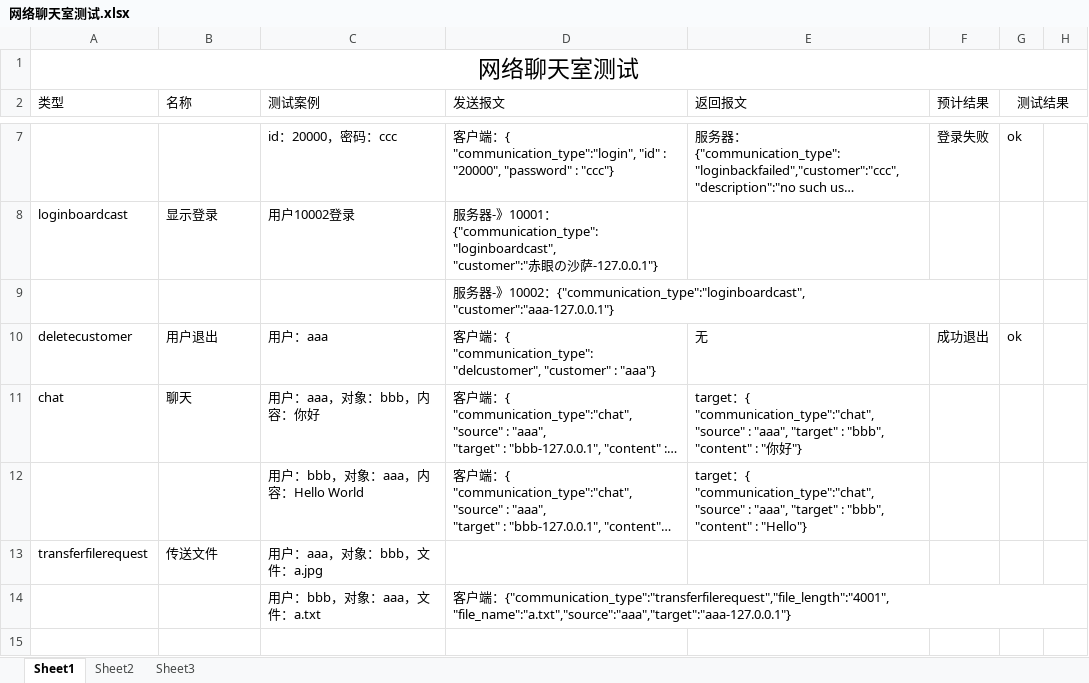
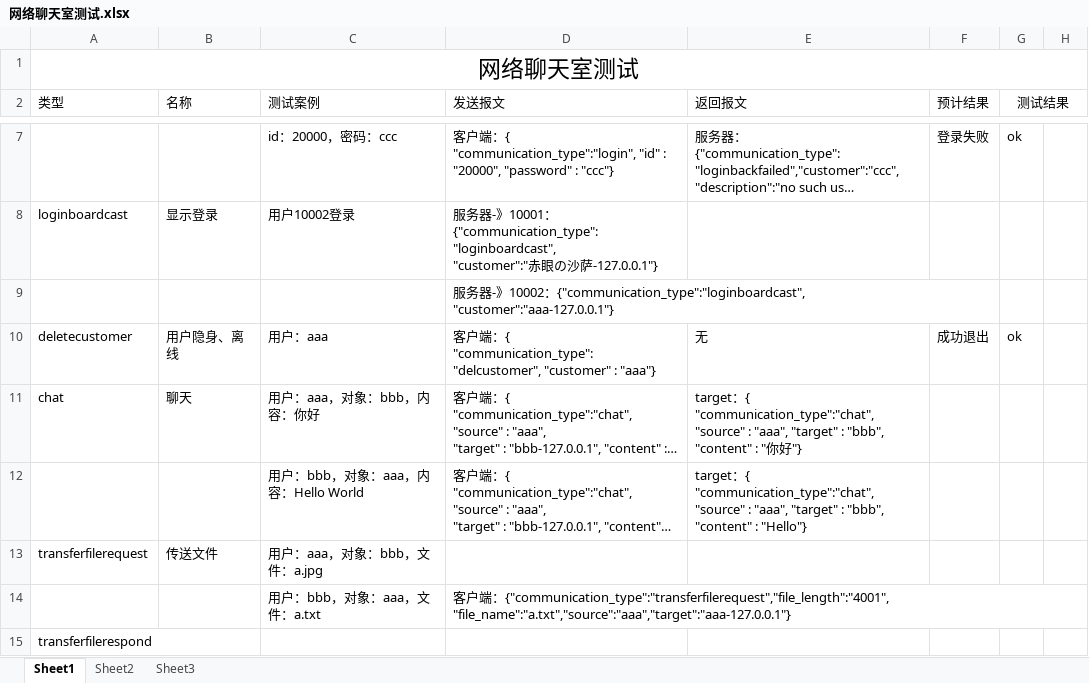
Before and after one commit to jackc7012/Chat, an Excel workbook: 网络聊天室测试.xlsx, sheet Sheet1, drawn as a sheet; only a part is shown, gaps mark what is left out; long unchanged cells end in …; values as stored, in another font and other column widths than the file's, no borders; the diff names each change by its address in the sheet, - before the commit and + after, or states it on an @@ line.

```diff
--- a/网络聊天室测试.xlsx (sheet Sheet1)
+++ b/网络聊天室测试.xlsx (sheet Sheet1)
-B10 (名称): 用户退出
+B10 (名称): 用户隐身、离线
+row 15: transferfilerespond
```
Also changed, not shown: 10 other files.
